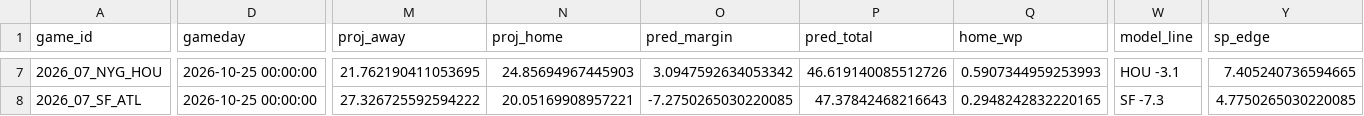
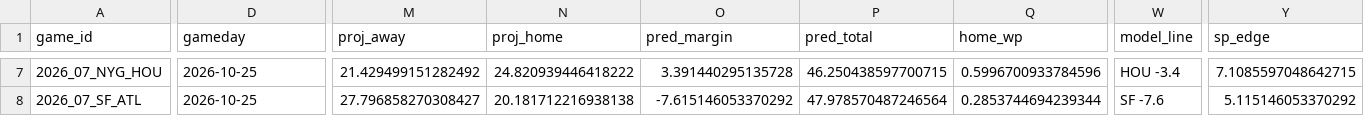
Before and after one commit to AndyCor1097/algohub-nfl, a CSV file: picks/2026_wk07.csv, drawn as a sheet; only a part is shown, gaps mark what is left out; the diff covers the shown part only; the diff names each change by its address in the sheet, - before the commit and + after, or states it on an @@ line.

```diff
--- a/picks/2026_wk07.csv
+++ b/picks/2026_wk07.csv
-D7:D8 (gameday): 2026-10-25 00:00:00
+D7:D8 (gameday): 2026-10-25
-M7 (proj_away): 21.762190411053695
+M7 (proj_away): 21.429499151282492
-N7 (proj_home): 24.85694967445903
+N7 (proj_home): 24.820939446418222
-O7 (pred_margin): 3.0947592634053342
+O7 (pred_margin): 3.391440295135728
-P7 (pred_total): 46.619140085512726
+P7 (pred_total): 46.250438597700715
-Q7 (home_wp): 0.5907344959253993
+Q7 (home_wp): 0.5996700933784596
-W7 (model_line): HOU -3.1
+W7 (model_line): HOU -3.4
-Y7 (sp_edge): 7.405240736594665
+Y7 (sp_edge): 7.1085597048642715
-M8 (proj_away): 27.326725592594222
+M8 (proj_away): 27.796858270308427
-N8 (proj_home): 20.05169908957221
+N8 (proj_home): 20.181712216938138
-O8 (pred_margin): -7.2750265030220085
+O8 (pred_margin): -7.615146053370292
-P8 (pred_total): 47.37842468216643
+P8 (pred_total): 47.978570487246564
-Q8 (home_wp): 0.2948242832220165
+Q8 (home_wp): 0.2853744694239344
-W8 (model_line): SF -7.3
+W8 (model_line): SF -7.6
-Y8 (sp_edge): 4.7750265030220085
+Y8 (sp_edge): 5.115146053370292
```
Also changed, not shown: 151 edited cells elsewhere in this file, picks/props_2026_wk07.csv, 6 other files.
